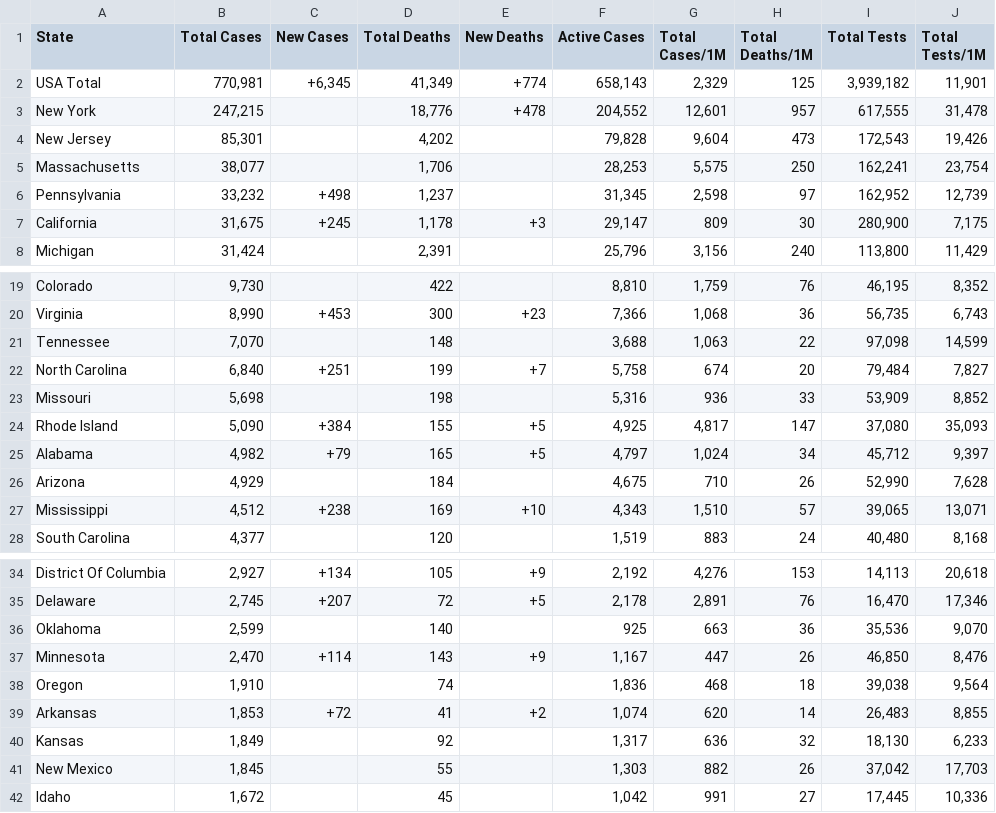
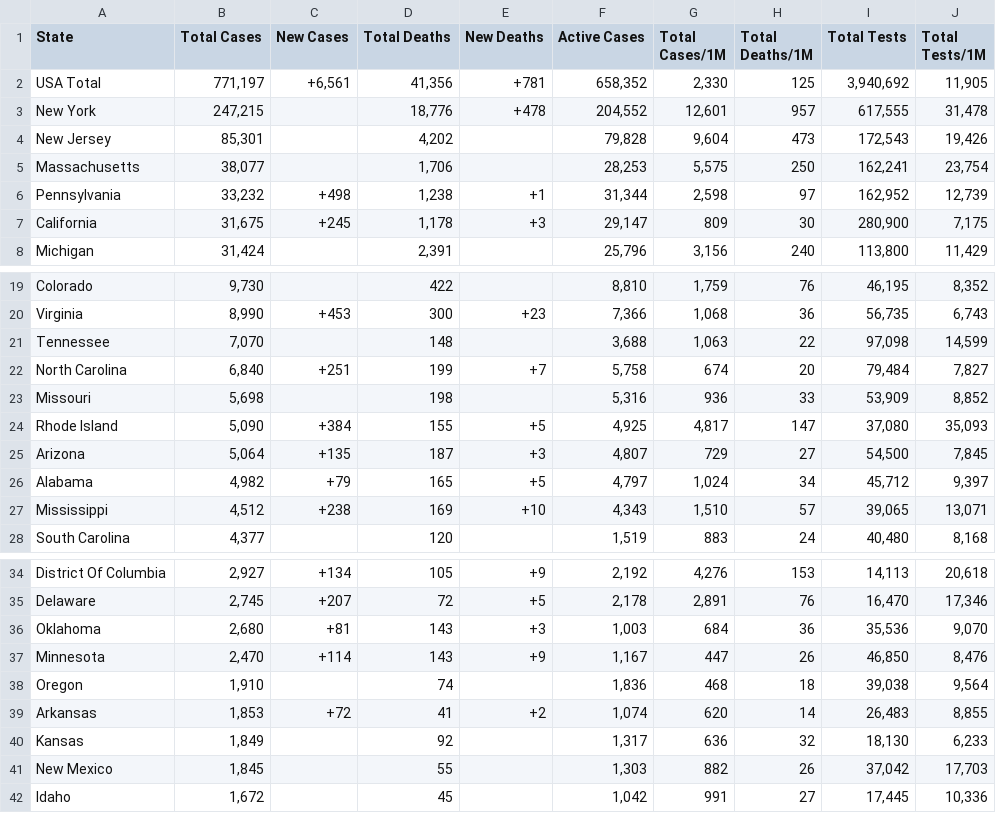
Before and after one commit to WeatherEric/covid19, a CSV file: latestdata/cudas_usstates_latest.csv, drawn as a sheet; only a part is shown, gaps mark what is left out.

Commit message:
20200420 17:15:01Z Upload

```diff
--- a/latestdata/cudas_usstates_latest.csv
+++ b/latestdata/cudas_usstates_latest.csv
@@ -1,3 +1,3 @@
 State,Total Cases,New Cases,Total Deaths,New Deaths,Active Cases,Total Cases/1M,Total Deaths/1M,Total Tests,Total Tests/1M
-USA Total,"770,981","+6,345","41,349",+774,"658,143","2,329",125,"3,939,182","11,901"
+USA Total,"771,197","+6,561","41,356",+781,"658,352","2,330",125,"3,940,692","11,905"
 New York,"247,215",,"18,776",+478,"204,552","12,601",957,"617,555","31,478"
@@ -5,3 +5,3 @@ New Jersey,"85,301",,"4,202",,"79,828","9,604",473,"172,543","19,426"
 Massachusetts,"38,077",,"1,706",,"28,253","5,575",250,"162,241","23,754"
-Pennsylvania,"33,232",+498,"1,237",,"31,345","2,598",97,"162,952","12,739"
+Pennsylvania,"33,232",+498,"1,238",+1,"31,344","2,598",97,"162,952","12,739"
 California,"31,675",+245,"1,178",+3,"29,147",809,30,"280,900","7,175"
@@ -24,4 +24,4 @@ Missouri,"5,698",,198,,"5,316",936,33,"53,909","8,852"
 Rhode Island,"5,090",+384,155,+5,"4,925","4,817",147,"37,080","35,093"
+Arizona,"5,064",+135,187,+3,"4,807",729,27,"54,500","7,845"
 Alabama,"4,982",+79,165,+5,"4,797","1,024",34,"45,712","9,397"
-Arizona,"4,929",,184,,"4,675",710,26,"52,990","7,628"
 Mississippi,"4,512",+238,169,+10,"4,343","1,510",57,"39,065","13,071"
@@ -35,3 +35,3 @@ District Of Columbia,"2,927",+134,105,+9,"2,192","4,276",153,"14,113","20,618"
 Delaware,"2,745",+207,72,+5,"2,178","2,891",76,"16,470","17,346"
-Oklahoma,"2,599",,140,,925,663,36,"35,536","9,070"
+Oklahoma,"2,680",+81,143,+3,"1,003",684,36,"35,536","9,070"
 Minnesota,"2,470",+114,143,+9,"1,167",447,26,"46,850","8,476"
```
